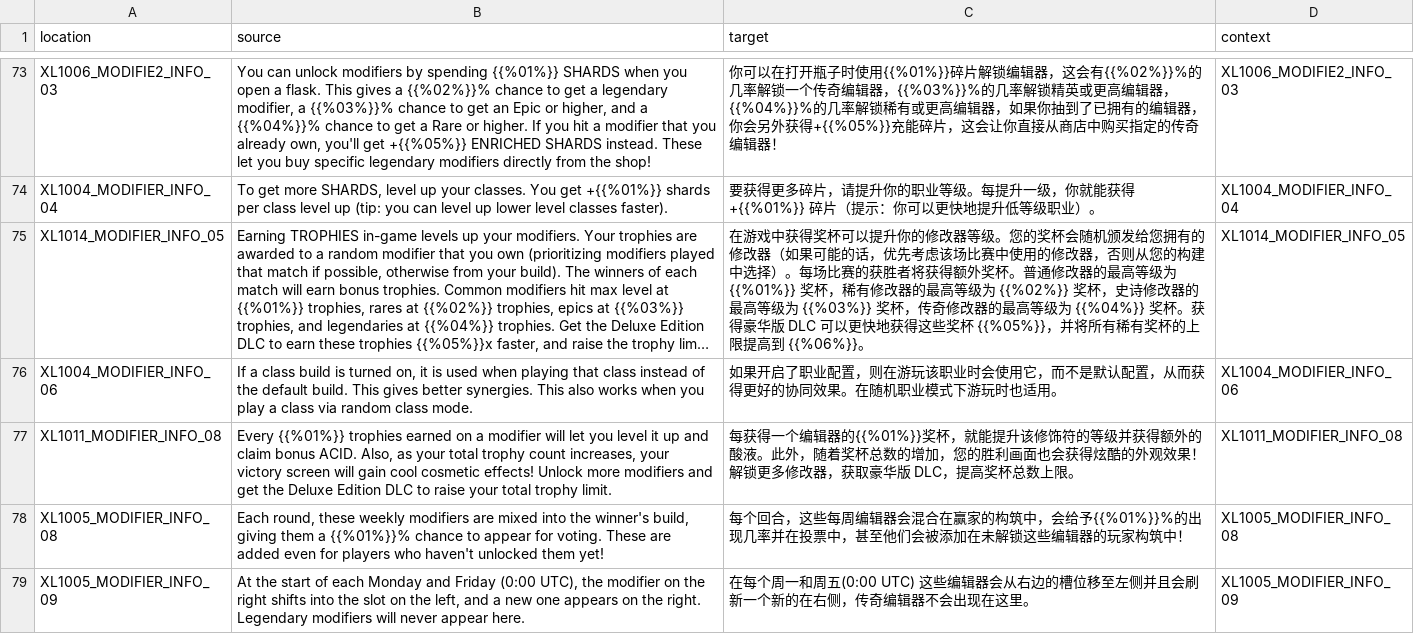
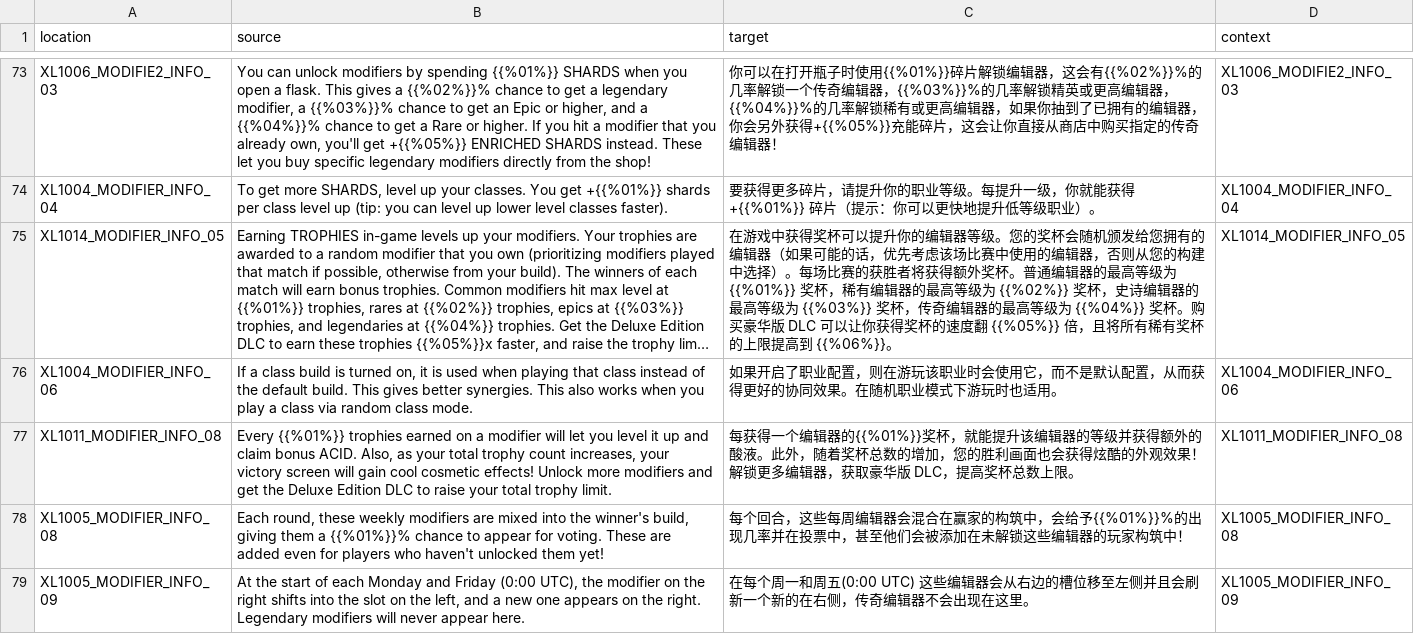
Before and after one commit to bencelot/GeneshiftTranslations, a CSV file: zh_Hans.csv, drawn as a sheet; only a part is shown, gaps mark what is left out; long unchanged cells end in …; the diff covers the shown part only; the diff names each change by its address in the sheet, - before the commit and + after, or states it on an @@ line.

```diff
--- a/zh_Hans.csv
+++ b/zh_Hans.csv
-C75 (target): …提升你的修改器等级。您的奖杯会随机颁发给您拥有的修改器（如果可能的话，优先考虑该场比赛中使用的修改器，否则从您的构建中选择）。每场比赛的获胜者将获得额外奖杯。普通修改器的最高等级为 {{%01%}} 奖杯，稀有修改器的最高等级为 {{%02%}} 奖杯，史诗修改器的最高等级为 {{%03%}} 奖杯，传奇修改器的最高等级为 {{%04%}} 奖杯。获得豪华版 DLC 可以更快地获得这些奖杯 {{%05%}}，并将所有稀…
+C75 (target): …提升你的编辑器等级。您的奖杯会随机颁发给您拥有的编辑器（如果可能的话，优先考虑该场比赛中使用的编辑器，否则从您的构建中选择）。每场比赛的获胜者将获得额外奖杯。普通编辑器的最高等级为 {{%01%}} 奖杯，稀有编辑器的最高等级为 {{%02%}} 奖杯，史诗编辑器的最高等级为 {{%03%}} 奖杯，传奇编辑器的最高等级为 {{%04%}} 奖杯。购买豪华版 DLC 可以让你获得奖杯的速度翻 {{%05%}} 倍，且将所有稀…
-C77 (target): …能提升该修饰符的等级并获得额外的酸液。此外，随着奖杯总数的增加，您的胜利画面也会获得炫酷的外观效果！解锁更多修改器，获取…
+C77 (target): …能提升该编辑器的等级并获得额外的酸液。此外，随着奖杯总数的增加，您的胜利画面也会获得炫酷的外观效果！解锁更多编辑器，获取…
```
Also changed, not shown: 3 added rows, 2 removed rows and 45 edited cells elsewhere in this file, de.csv, en.csv, 4 other files.
